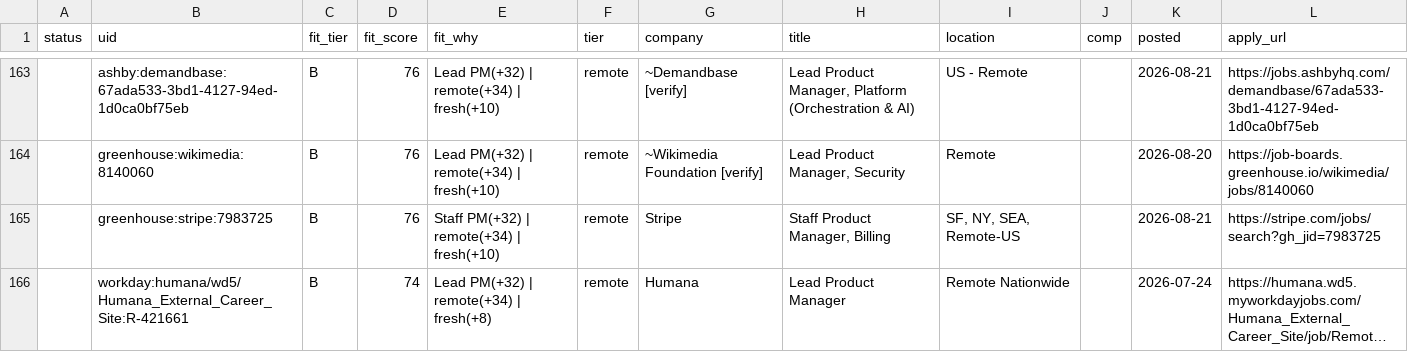
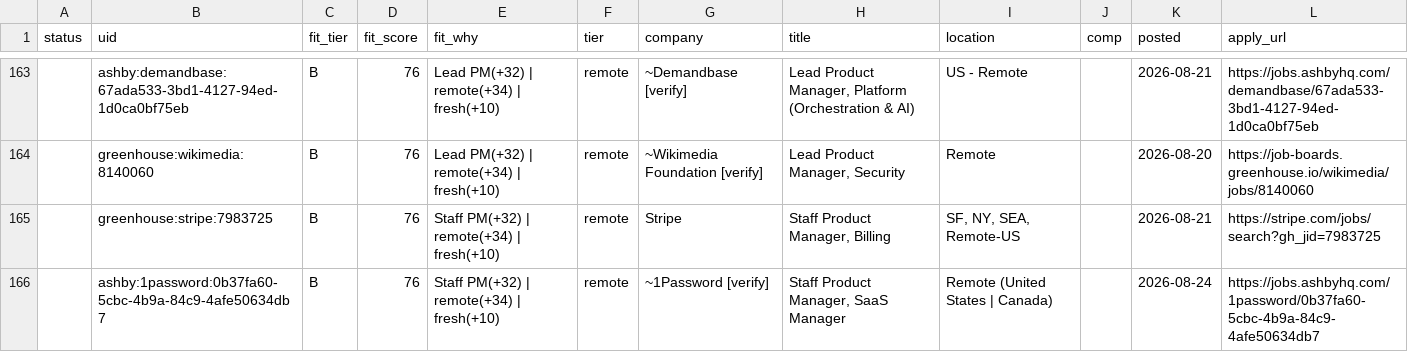
Before and after one commit to tyler-aston/jobsearch-starter, a CSV file: out/me_new_roles.csv, drawn as a sheet; only a part is shown, gaps mark what is left out; the shorter side is filled out with more unchanged rows; long unchanged cells end in …; the diff covers the shown part only.

```diff
--- a/out/me_new_roles.csv
+++ b/out/me_new_roles.csv
@@ -165 +165,2 @@ status,uid,fit_tier,fit_score,fit_why,tier,company,title,location,comp,posted,ap
 ,greenhouse:stripe:7983725,B,76,Staff PM(+32) | remote(+34) | fresh(+10),remote,Stripe,"Staff Product Manager, Billing","SF, NY, SEA, Remote-US",,2026-08-21,https://stripe.com/jobs/search?gh_jid=7983725
+,ashby:1password:0b37fa60-5cbc-4b9a-84c9-4afe50634db7,B,76,Staff PM(+32) | remote(+34) | fresh(+10),remote,~1Password [verify],"Staff Product Manager, SaaS Manager",Remote (United States | Canada),,2026-08-24,https://jobs.ashbyhq.com/1password/0b37fa60-5cbc-4b9a-84c9-4afe50634db7
```
Also changed, not shown: 10 added rows elsewhere in this file, 1 other file.
